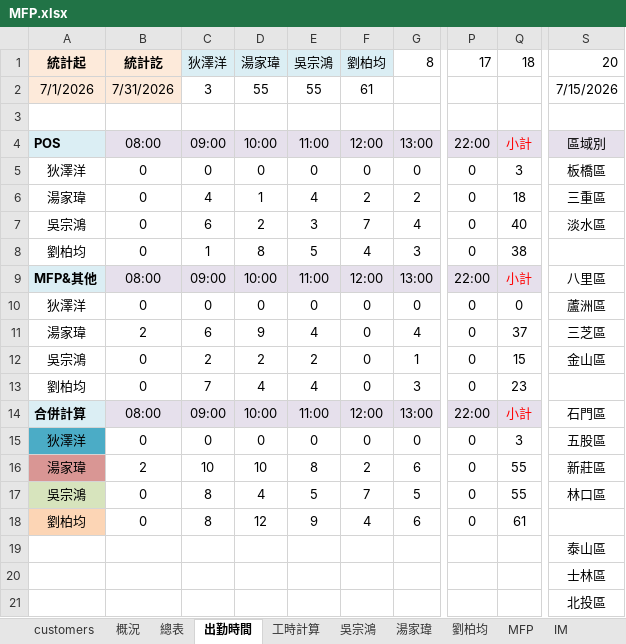
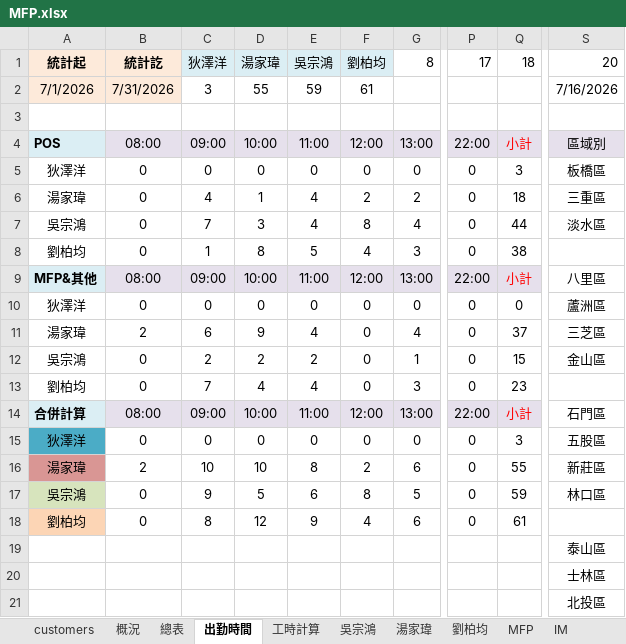
Before and after one commit to Yang-0419-di/FW_2, an Excel workbook: MFP/MFP.xlsx, sheet 出勤時間, drawn as a sheet; only a part is shown, gaps mark what is left out; values as stored, in another font and other column widths than the file's, no borders; charts and pictures not drawn; the diff names each change by its address in the sheet, - before the commit and + after, or states it on an @@ line.

```diff
--- a/MFP/MFP.xlsx (sheet 出勤時間)
+++ b/MFP/MFP.xlsx (sheet 出勤時間)
-E2: 55
+E2: 59
-S2: 7/15/2026
+S2: 7/16/2026
-C7: 6
+C7: 7
-D7: 2
+D7: 3
-E7: 3
+E7: 4
-F7: 7
+F7: 8
-Q7: 40
+Q7: 44
-C17: 8
+C17: 9
-D17: 4
+D17: 5
-E17: 5
+E17: 6
-F17: 7
+F17: 8
-Q17: 55
+Q17: 59
```
Also changed, not shown: sheet IM, sheet 工時計算, hidden cells, charts or pictures, IM/202607_HL_Maintain_Report.xlsx, IM/202607_Service_Count_Report.xlsx, 5 other files.
